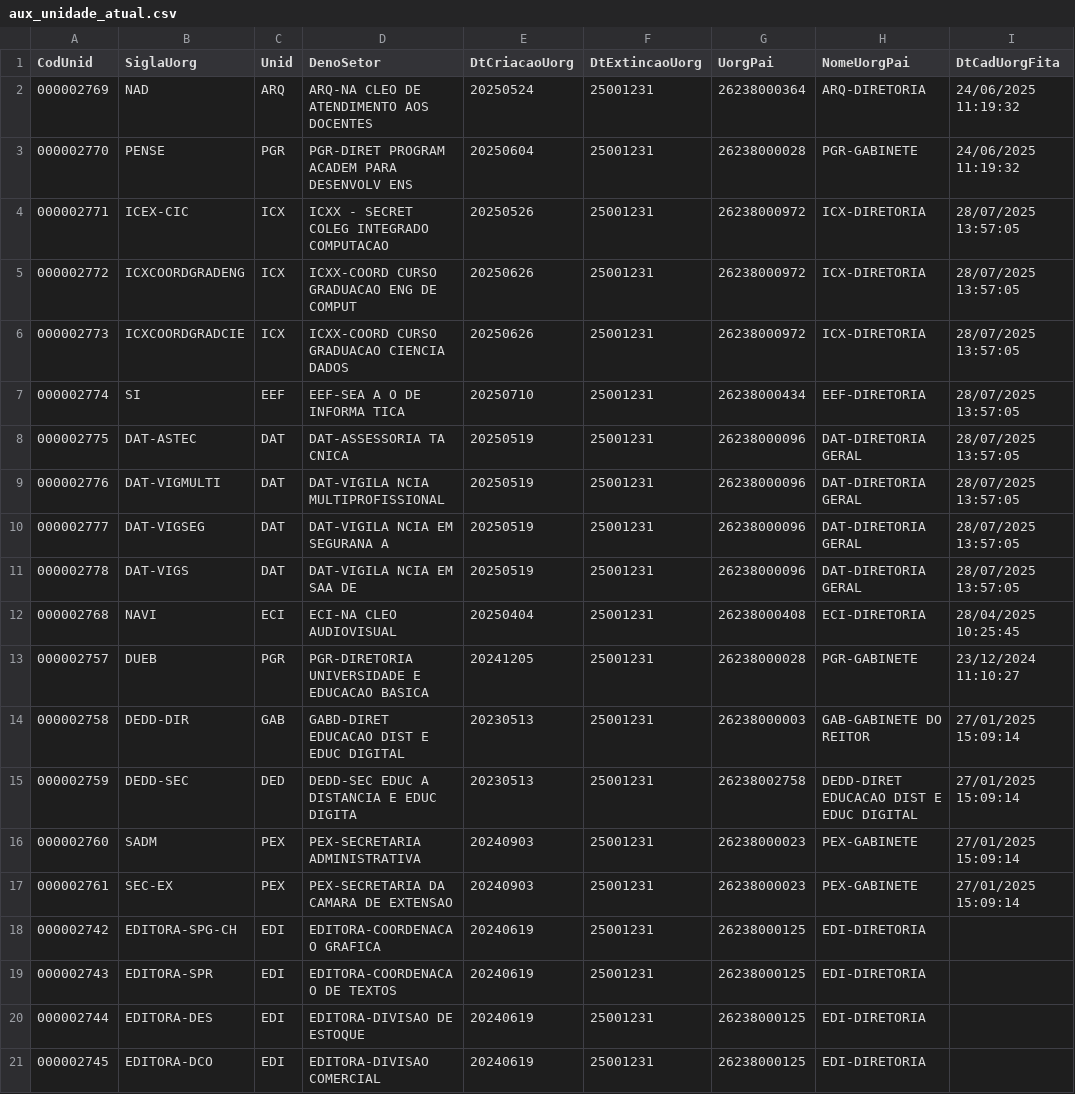
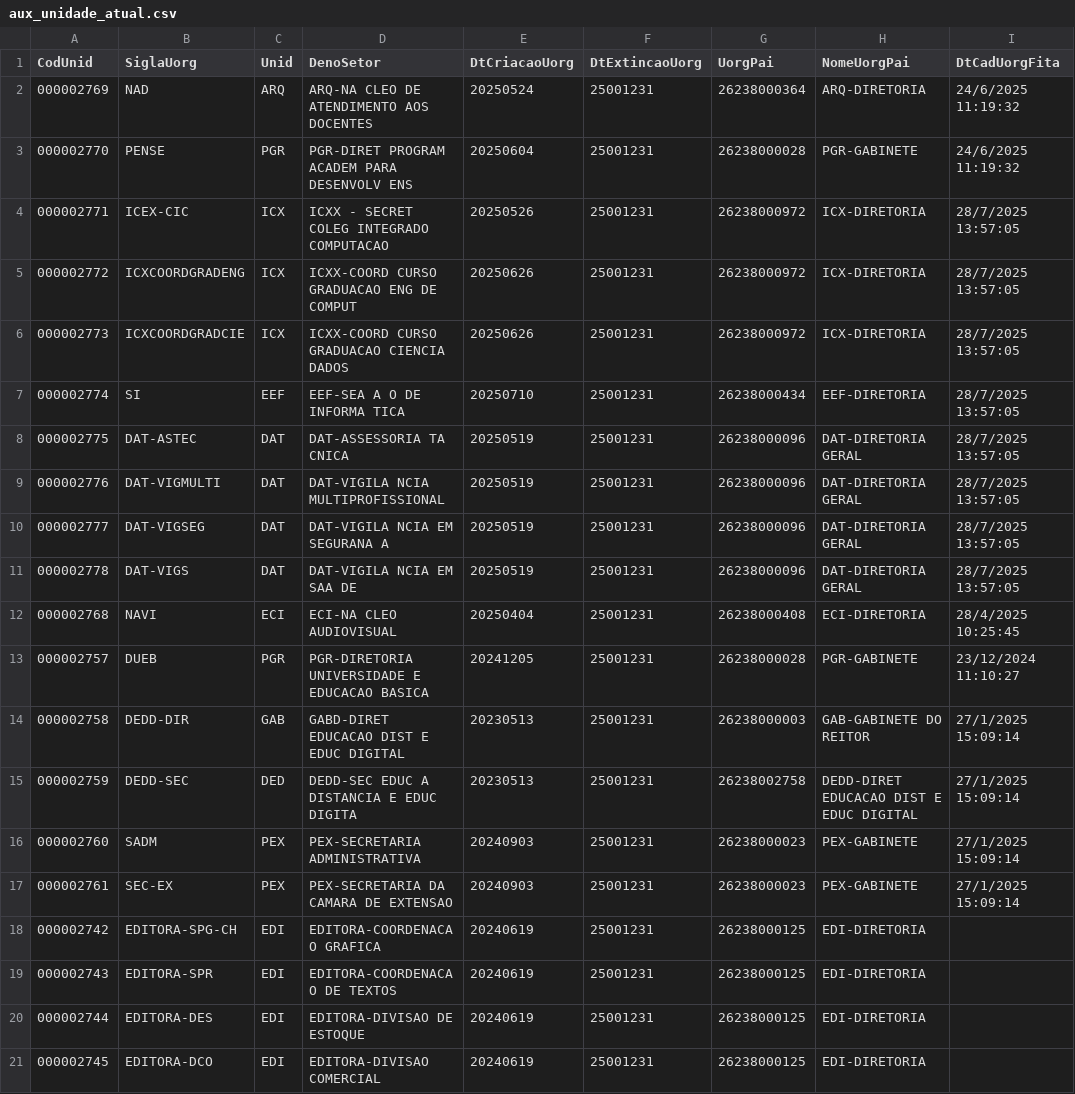
Before and after one commit to wandersoncop/auto_fita_espelho, a CSV file: tbl_Auxiliares/aux_unidade_atual.csv, drawn as a sheet; only a part is shown; the diff covers the shown part only.

```diff
--- a/tbl_Auxiliares/aux_unidade_atual.csv
+++ b/tbl_Auxiliares/aux_unidade_atual.csv
@@ -1,18 +1,18 @@
 CodUnid;SiglaUorg;Unid;DenoSetor;DtCriacaoUorg;DtExtincaoUorg;UorgPai;NomeUorgPai;DtCadUorgFita
-000002769;NAD;ARQ;ARQ-NA CLEO DE ATENDIMENTO AOS DOCENTES;20250524;25001231;26238000364;ARQ-DIRETORIA;24/06/2025 11:19:32
-000002770;PENSE;PGR;PGR-DIRET PROGRAM ACADEM PARA DESENVOLV ENS;20250604;25001231;26238000028;PGR-GABINETE;24/06/2025 11:19:32
-000002771;ICEX-CIC;ICX;ICXX - SECRET COLEG INTEGRADO COMPUTACAO;20250526;25001231;26238000972;ICX-DIRETORIA;28/07/2025 13:57:05
-000002772;ICXCOORDGRADENG;ICX;ICXX-COORD CURSO GRADUACAO ENG DE COMPUT;20250626;25001231;26238000972;ICX-DIRETORIA;28/07/2025 13:57:05
-000002773;ICXCOORDGRADCIE;ICX;ICXX-COORD CURSO GRADUACAO CIENCIA DADOS;20250626;25001231;26238000972;ICX-DIRETORIA;28/07/2025 13:57:05
-000002774;SI;EEF;EEF-SEA A O DE INFORMA TICA;20250710;25001231;26238000434;EEF-DIRETORIA;28/07/2025 13:57:05
-000002775;DAT-ASTEC;DAT;DAT-ASSESSORIA TA CNICA;20250519;25001231;26238000096;DAT-DIRETORIA GERAL;28/07/2025 13:57:05
-000002776;DAT-VIGMULTI;DAT;DAT-VIGILA NCIA MULTIPROFISSIONAL;20250519;25001231;26238000096;DAT-DIRETORIA GERAL;28/07/2025 13:57:05
-000002777;DAT-VIGSEG;DAT;DAT-VIGILA NCIA EM SEGURANA A;20250519;25001231;26238000096;DAT-DIRETORIA GERAL;28/07/2025 13:57:05
-000002778;DAT-VIGS;DAT;DAT-VIGILA NCIA EM SAA DE;20250519;25001231;26238000096;DAT-DIRETORIA GERAL;28/07/2025 13:57:05
-000002768;NAVI;ECI;ECI-NA CLEO AUDIOVISUAL;20250404;25001231;26238000408;ECI-DIRETORIA;28/04/2025 10:25:45
+000002769;NAD;ARQ;ARQ-NA CLEO DE ATENDIMENTO AOS DOCENTES;20250524;25001231;26238000364;ARQ-DIRETORIA;24/6/2025 11:19:32
+000002770;PENSE;PGR;PGR-DIRET PROGRAM ACADEM PARA DESENVOLV ENS;20250604;25001231;26238000028;PGR-GABINETE;24/6/2025 11:19:32
+000002771;ICEX-CIC;ICX;ICXX - SECRET COLEG INTEGRADO COMPUTACAO;20250526;25001231;26238000972;ICX-DIRETORIA;28/7/2025 13:57:05
+000002772;ICXCOORDGRADENG;ICX;ICXX-COORD CURSO GRADUACAO ENG DE COMPUT;20250626;25001231;26238000972;ICX-DIRETORIA;28/7/2025 13:57:05
+000002773;ICXCOORDGRADCIE;ICX;ICXX-COORD CURSO GRADUACAO CIENCIA DADOS;20250626;25001231;26238000972;ICX-DIRETORIA;28/7/2025 13:57:05
+000002774;SI;EEF;EEF-SEA A O DE INFORMA TICA;20250710;25001231;26238000434;EEF-DIRETORIA;28/7/2025 13:57:05
+000002775;DAT-ASTEC;DAT;DAT-ASSESSORIA TA CNICA;20250519;25001231;26238000096;DAT-DIRETORIA GERAL;28/7/2025 13:57:05
+000002776;DAT-VIGMULTI;DAT;DAT-VIGILA NCIA MULTIPROFISSIONAL;20250519;25001231;26238000096;DAT-DIRETORIA GERAL;28/7/2025 13:57:05
+000002777;DAT-VIGSEG;DAT;DAT-VIGILA NCIA EM SEGURANA A;20250519;25001231;26238000096;DAT-DIRETORIA GERAL;28/7/2025 13:57:05
+000002778;DAT-VIGS;DAT;DAT-VIGILA NCIA EM SAA DE;20250519;25001231;26238000096;DAT-DIRETORIA GERAL;28/7/2025 13:57:05
+000002768;NAVI;ECI;ECI-NA CLEO AUDIOVISUAL;20250404;25001231;26238000408;ECI-DIRETORIA;28/4/2025 10:25:45
 000002757;DUEB;PGR;PGR-DIRETORIA UNIVERSIDADE E EDUCACAO BASICA;20241205;25001231;26238000028;PGR-GABINETE;23/12/2024 11:10:27
-000002758;DEDD-DIR;GAB;GABD-DIRET EDUCACAO DIST E EDUC DIGITAL;20230513;25001231;26238000003;GAB-GABINETE DO REITOR;27/01/2025 15:09:14
-000002759;DEDD-SEC;DED;DEDD-SEC EDUC A DISTANCIA E EDUC DIGITA;20230513;25001231;26238002758;DEDD-DIRET EDUCACAO DIST E EDUC DIGITAL;27/01/2025 15:09:14
-000002760;SADM;PEX;PEX-SECRETARIA ADMINISTRATIVA;20240903;25001231;26238000023;PEX-GABINETE;27/01/2025 15:09:14
-000002761;SEC-EX;PEX;PEX-SECRETARIA DA CAMARA DE EXTENSAO;20240903;25001231;26238000023;PEX-GABINETE;27/01/2025 15:09:14
+000002758;DEDD-DIR;GAB;GABD-DIRET EDUCACAO DIST E EDUC DIGITAL;20230513;25001231;26238000003;GAB-GABINETE DO REITOR;27/1/2025 15:09:14
+000002759;DEDD-SEC;DED;DEDD-SEC EDUC A DISTANCIA E EDUC DIGITA;20230513;25001231;26238002758;DEDD-DIRET EDUCACAO DIST E EDUC DIGITAL;27/1/2025 15:09:14
+000002760;SADM;PEX;PEX-SECRETARIA ADMINISTRATIVA;20240903;25001231;26238000023;PEX-GABINETE;27/1/2025 15:09:14
+000002761;SEC-EX;PEX;PEX-SECRETARIA DA CAMARA DE EXTENSAO;20240903;25001231;26238000023;PEX-GABINETE;27/1/2025 15:09:14
 000002742;EDITORA-SPG-CH;EDI;EDITORA-COORDENACAO GRAFICA;20240619;25001231;26238000125;EDI-DIRETORIA;
```
Also changed, not shown: 27 edited cells elsewhere in this file, 42 other files.
